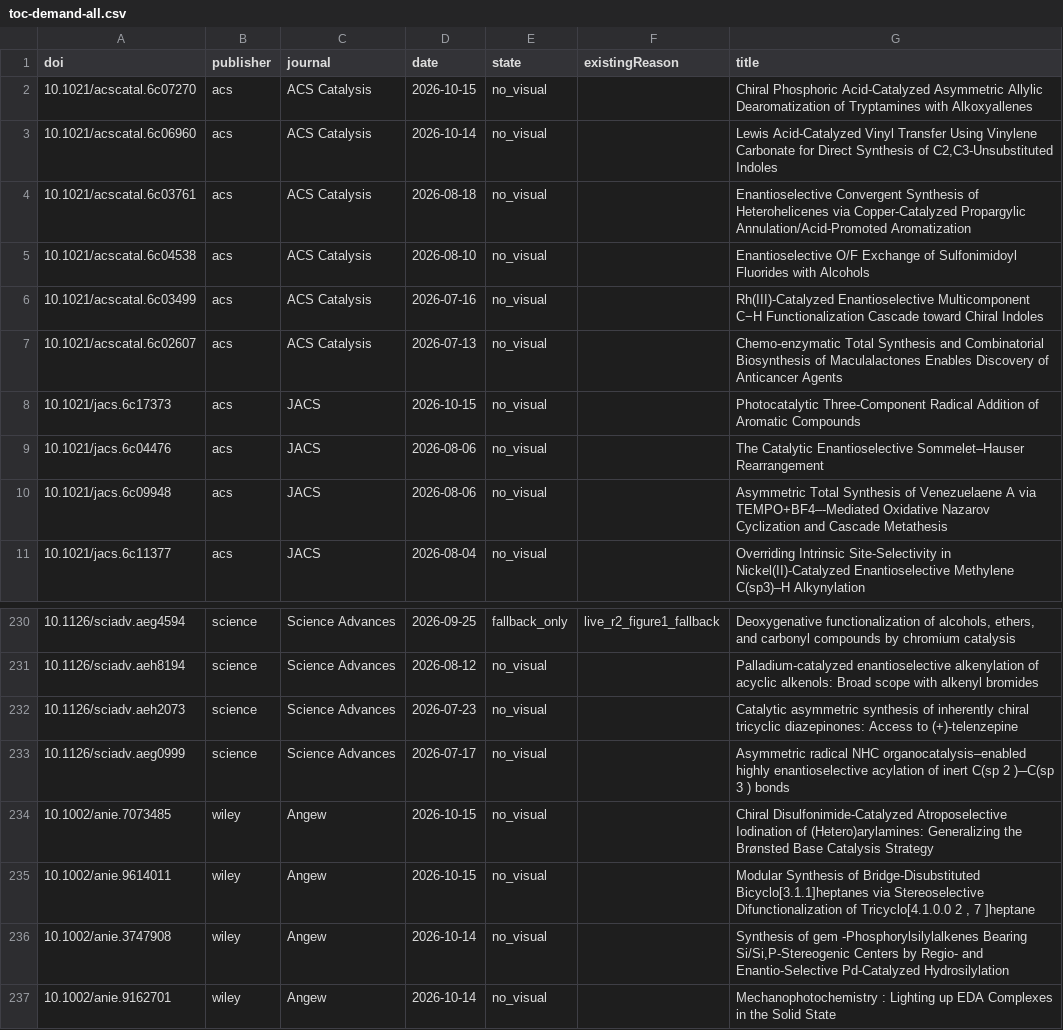
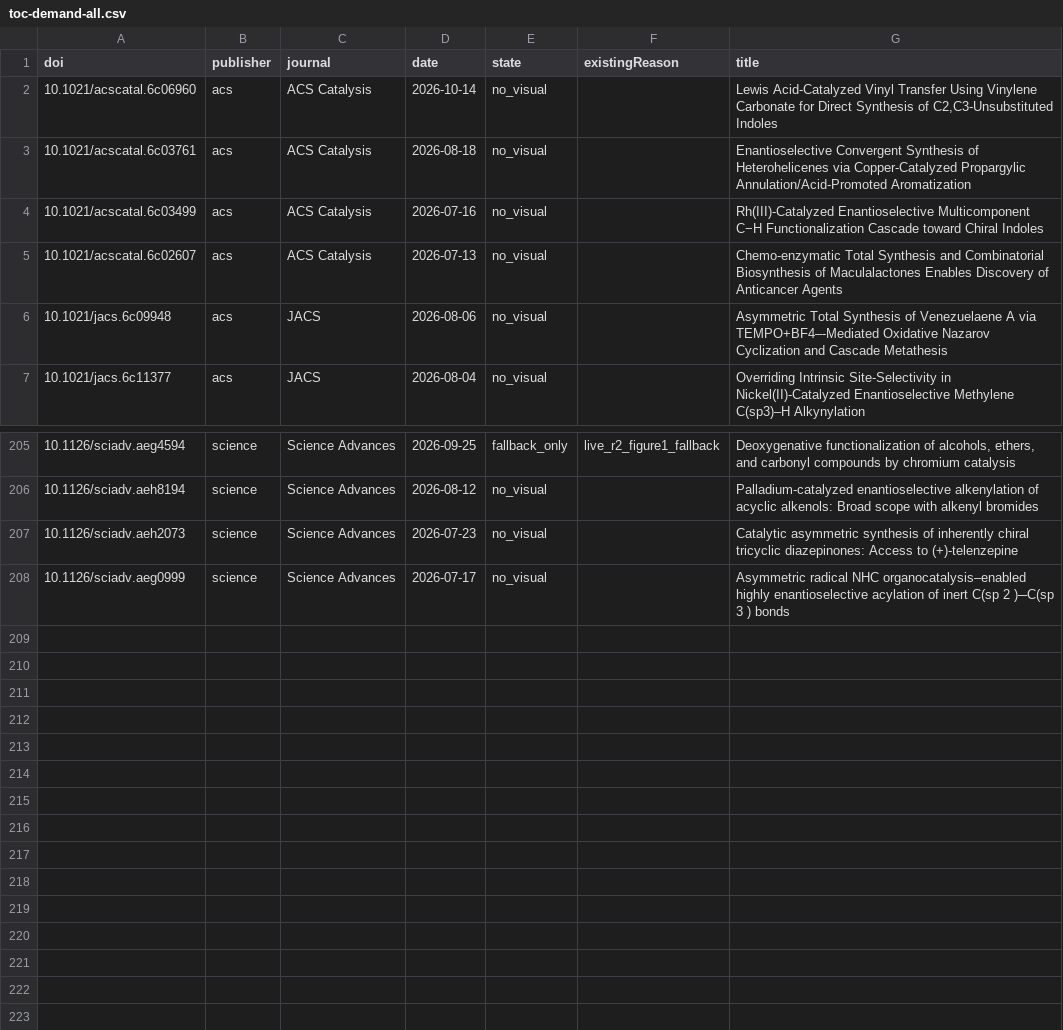
Before and after one commit to zhou526316-sys/organic-synthesis-gallery, a CSV file: toc-collector/queues/toc-demand-all.csv, drawn as a sheet; only a part is shown, gaps mark what is left out; the diff covers the shown part only.

```diff
--- a/toc-collector/queues/toc-demand-all.csv
+++ b/toc-collector/queues/toc-demand-all.csv
@@ -1,10 +1,6 @@
 doi,publisher,journal,date,state,existingReason,title
-10.1021/acscatal.6c07270,acs,ACS Catalysis,2026-10-15,no_visual,,Chiral Phosphoric Acid-Catalyzed Asymmetric Allylic Dearomatization of Tryptamines with Alkoxyallenes
 10.1021/acscatal.6c06960,acs,ACS Catalysis,2026-10-14,no_visual,,"Lewis Acid-Catalyzed Vinyl Transfer Using Vinylene Carbonate for Direct Synthesis of C2,C3-Unsubstituted Indoles"
 10.1021/acscatal.6c03761,acs,ACS Catalysis,2026-08-18,no_visual,,Enantioselective Convergent Synthesis of Heterohelicenes via Copper-Catalyzed Propargylic Annulation/Acid-Promoted Aromatization
-10.1021/acscatal.6c04538,acs,ACS Catalysis,2026-08-10,no_visual,,Enantioselective O/F Exchange of Sulfonimidoyl Fluorides with Alcohols
 10.1021/acscatal.6c03499,acs,ACS Catalysis,2026-07-16,no_visual,,Rh(III)-Catalyzed Enantioselective Multicomponent C−H Functionalization Cascade toward Chiral Indoles
 10.1021/acscatal.6c02607,acs,ACS Catalysis,2026-07-13,no_visual,,Chemo-enzymatic Total Synthesis and Combinatorial Biosynthesis of Maculalactones Enables Discovery of Anticancer Agents
-10.1021/jacs.6c17373,acs,JACS,2026-10-15,no_visual,,Photocatalytic Three-Component Radical Addition of Aromatic Compounds
-10.1021/jacs.6c04476,acs,JACS,2026-08-06,no_visual,,The Catalytic Enantioselective Sommelet–Hauser Rearrangement
 10.1021/jacs.6c09948,acs,JACS,2026-08-06,no_visual,,Asymmetric Total Synthesis of Venezuelaene A via TEMPO+BF4–-Mediated Oxidative Nazarov Cyclization and Cascade Metathesis
@@ -233,5 +208 @@ doi,publisher,journal,date,state,existingReason,title
 10.1126/sciadv.aeg0999,science,Science Advances,2026-07-17,no_visual,,Asymmetric radical NHC organocatalysis–enabled highly enantioselective acylation of inert C(sp 2 )─C(sp 3 ) bonds
-10.1002/anie.7073485,wiley,Angew,2026-10-15,no_visual,,Chiral Disulfonimide‐Catalyzed Atroposelective Iodination of (Hetero)arylamines: Generalizing the Brønsted Base Catalysis Strategy
-10.1002/anie.9614011,wiley,Angew,2026-10-15,no_visual,,"Modular Synthesis of Bridge‐Disubstituted Bicyclo[3.1.1]heptanes via Stereoselective Difunctionalization of Tricyclo[4.1.0.0 2 , 7 ]heptane"
-10.1002/anie.3747908,wiley,Angew,2026-10-14,no_visual,,"Synthesis of gem ‐Phosphorylsilylalkenes Bearing Si/Si,P‐Stereogenic Centers by Regio‐ and Enantio‐Selective Pd‐Catalyzed Hydrosilylation"
-10.1002/anie.9162701,wiley,Angew,2026-10-14,no_visual,,Mechanophotochemistry : Lighting up EDA Complexes in the Solid State
```
Also changed, not shown: 21 removed rows elsewhere in this file, 7 other files.
